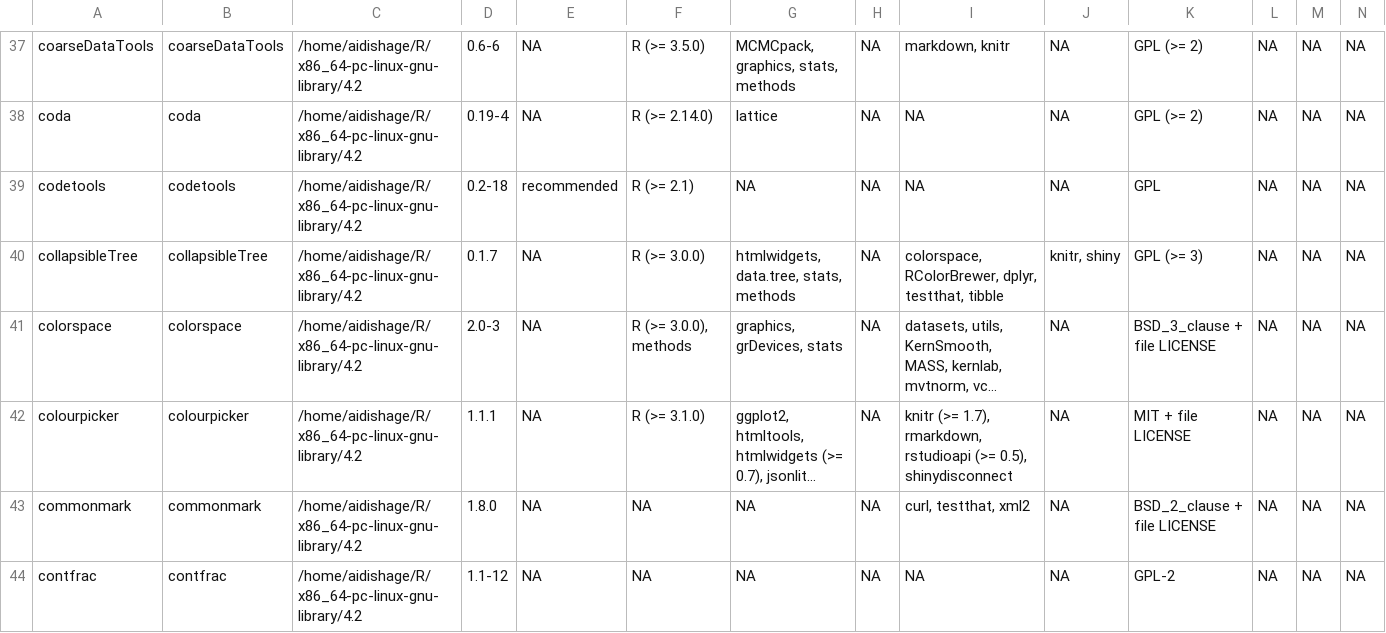
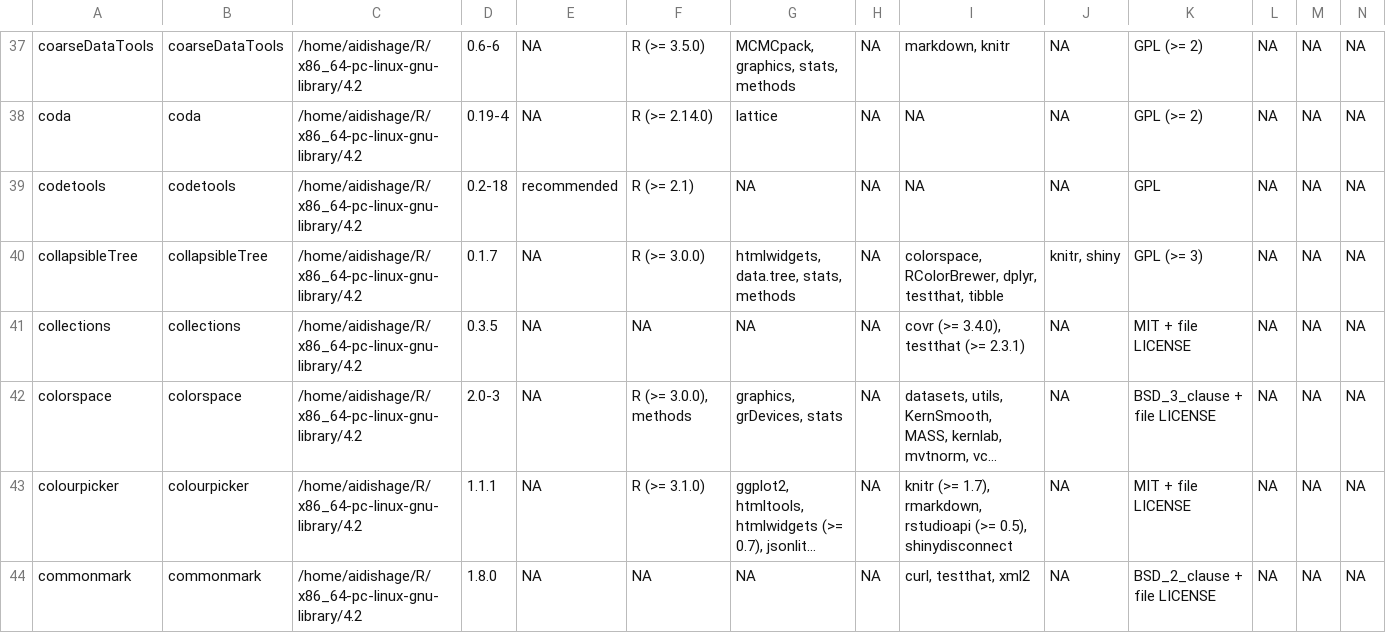
Before and after one commit to Song921012/myenv, a CSV file: Rpackages.csv, drawn as a sheet; only a part is shown, gaps mark what is left out; the shorter side is filled out with more unchanged rows; long unchanged cells end in …; rows hold the shown columns only; the diff covers the shown part only; the diff names each change by its address in the sheet, - before the commit and + after, or states it on an @@ line.

```diff
--- a/Rpackages.csv
+++ b/Rpackages.csv
+row 41: collections | collections | /home/aidishage/R/x86_64-pc-linux-gnu-library/4.2 | 0.3.5 | NA | NA | NA | NA | covr (>= 3.4.0), testthat (>= 2.3.1) | NA | MIT + file LICENSE | NA | NA | NA
```
Also changed, not shown: 8 added rows elsewhere in this file, 11 other files.
